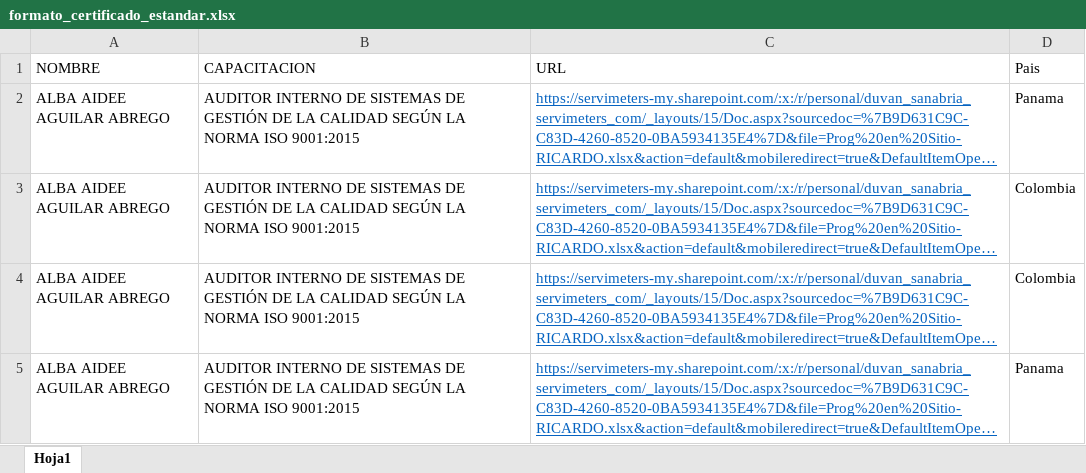
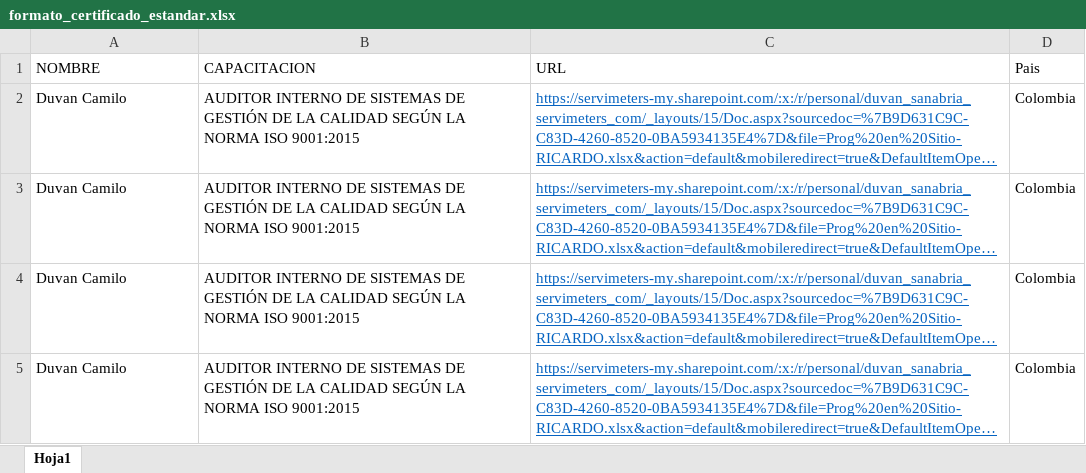
Before and after one commit to duvan-sanabria-sm/consulta_certificados, an Excel workbook: src/templates/formato_certificado_estandar.xlsx, sheet Hoja1, drawn as a sheet; long unchanged cells end in …; values as stored, in another font and other column widths than the file's, no borders; the diff names each change by its address in the sheet, - before the commit and + after, or states it on an @@ line.

Commit message:
feat: add country column when inserting certificates

```diff
--- a/src/templates/formato_certificado_estandar.xlsx (sheet Hoja1)
+++ b/src/templates/formato_certificado_estandar.xlsx (sheet Hoja1)
-A2:A5 (NOMBRE): ALBA AIDEE AGUILAR ABREGO
+A2:A5 (NOMBRE): Duvan Camilo
-D2 (Pais): Panama
+D2 (Pais): Colombia
-D5 (Pais): Panama
+D5 (Pais): Colombia
```
Also changed, not shown: 3 other files.
